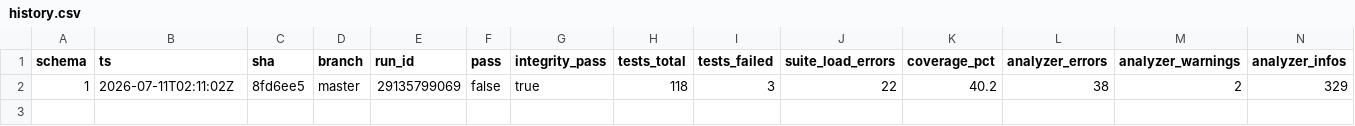
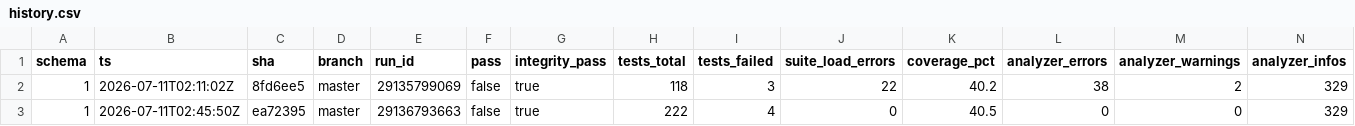
Before and after one commit to parijjana/Aulos, a CSV file: history.csv, drawn as a sheet; only a part is shown; rows hold the shown columns only; the diff names each change by its address in the sheet, - before the commit and + after, or states it on an @@ line.

```diff
--- a/history.csv
+++ b/history.csv
+row 3: 1 | 2026-07-11T02:45:50Z | ea72395 | master | 29136793663 | false | true | 222 | 4 | 0 | 40.5 | 0 | 0 | 329
```
Also changed, not shown: 1 other file.
